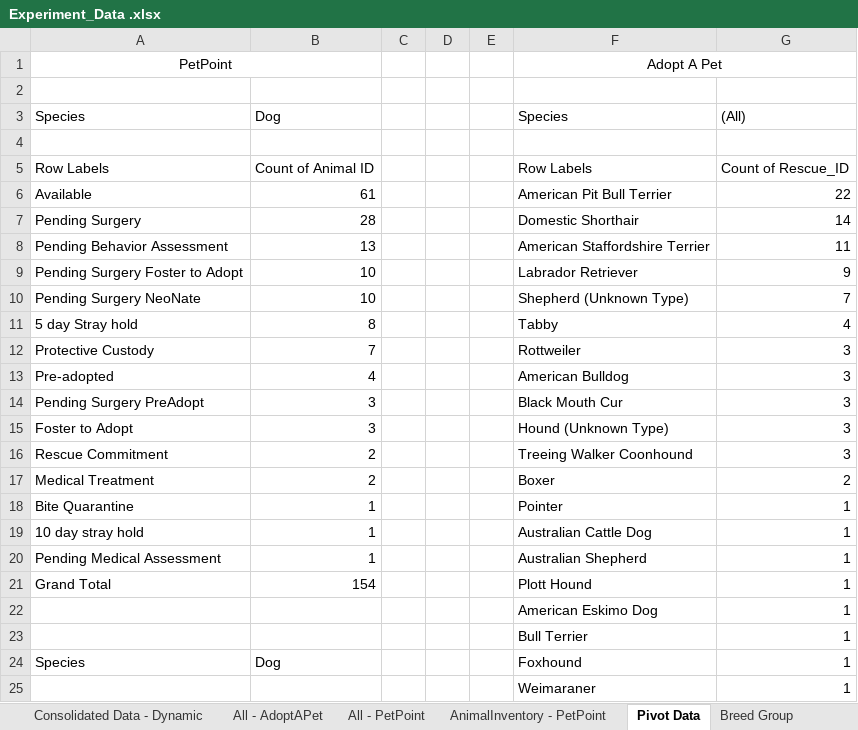
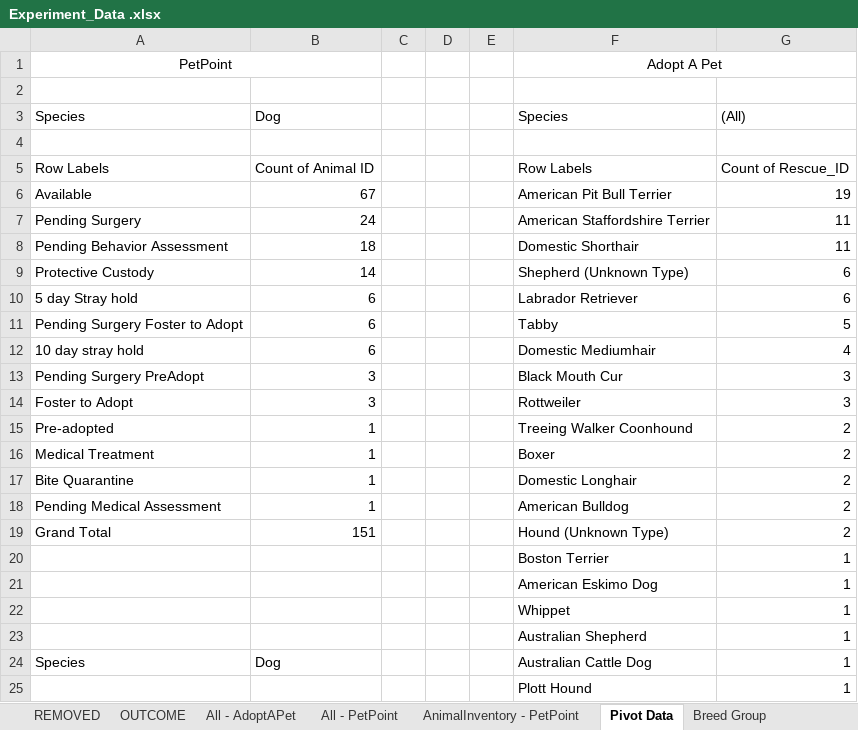
Before and after one commit to LanciottiSteven/w241_final_project, an Excel workbook: Steve_Work/Experiment_Data .xlsx, sheet Pivot Data, drawn as a sheet; only a part is shown; values as stored, in another font and other column widths than the file's, no borders; removed rows and columns are numbered as before the commit, all else as after; the diff covers the shown part only; the diff names each change by its address in the sheet, - before the commit and + after, or states it on an @@ line.

Commit message:
pushing updated data

```diff
--- a/Steve_Work/Experiment_Data .xlsx (sheet Pivot Data)
+++ b/Steve_Work/Experiment_Data .xlsx (sheet Pivot Data)
+sheet tab: REMOVED
+sheet tab: OUTCOME
-B6: 61
+B6: 67
-G6: 22
+G6: 19
-B7: 28
+B7: 24
-F7: Domestic Shorthair
+F7: American Staffordshire Terrier
-G7: 14
+G7: 11
-B8: 13
+B8: 18
-F8: American Staffordshire Terrier
+F8: Domestic Shorthair
-row 9: Pending Surgery Foster to Adopt | 10 |  |  |  | Labrador Retriever | 9
-row 10: Pending Surgery NeoNate | 10 |  |  |  | Shepherd (Unknown Type) | 7
-row 11: 5 day Stray hold | 8 |  |  |  | Tabby | 4
-row 12: Protective Custody | 7 |  |  |  | Rottweiler | 3
-row 13: Pre-adopted | 4 |  |  |  | American Bulldog | 3
+row 9: Protective Custody | 14 |  |  |  | Shepherd (Unknown Type) | 6
+row 10: 5 day Stray hold | 6 |  |  |  | Labrador Retriever | 6
+row 11: Pending Surgery Foster to Adopt | 6 |  |  |  | Tabby | 5
+row 12: 10 day stray hold | 6 |  |  |  | Domestic Mediumhair | 4
-F14: Hound (Unknown Type)
+F14: Rottweiler
-row 16: Rescue Commitment | 2 |  |  |  | Treeing Walker Coonhound | 3
+row 15: Pre-adopted | 1 |  |  |  | Treeing Walker Coonhound | 2
-B16: 2
+B16: 1
-F17: Pointer
+F17: Domestic Longhair
-G17: 1
+G17: 2
-row 19: 10 day stray hold | 1 |  |  |  | Australian Cattle Dog | 1
-F18: Australian Shepherd
+F18: American Bulldog
-G18: 1
+G18: 2
-row 21: Grand Total | 154 |  |  |  | Plott Hound | 1
+row 19: Grand Total | 151 |  |  |  | Hound (Unknown Type) | 2
+row 20:  |  |  |  |  | Boston Terrier | 1
+row 22:  |  |  |  |  | Whippet | 1
-F23: Bull Terrier
+F23: Australian Shepherd
-F24: Foxhound
+F24: Australian Cattle Dog
-F25: Weimaraner
+F25: Plott Hound
```
Also changed, not shown: 3 added rows, 2 removed rows and 13 edited cells elsewhere in this sheet, sheet AnimalInventory - PetPoint, sheet All - PetPoint, sheet Consolidated Data - Dynamic, sheet Consolidated Data - Static, sheet All - AdoptAPet, sheet Data Summary, formulas that keep their value, hidden cells, charts or pictures, 1 other file.
